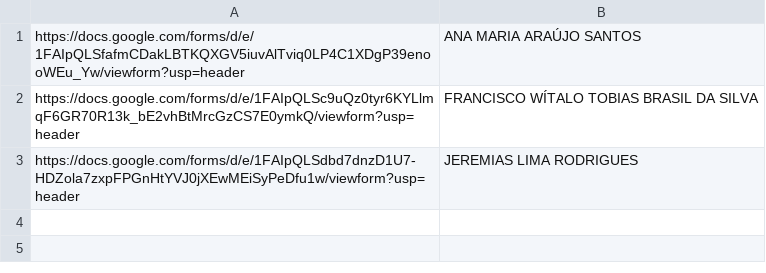
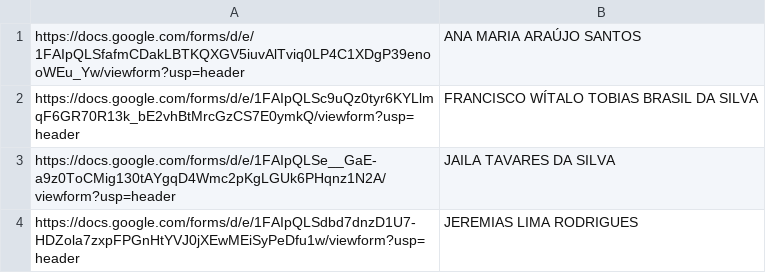
Before and after one commit to IvanildoMendes/jmc, a CSV file: eja/lista.csv, drawn as a sheet.

Commit message:
Update lista.csv

```diff
--- a/eja/lista.csv
+++ b/eja/lista.csv
@@ -2,2 +2,3 @@ https://docs.google.com/forms/d/e/1FAIpQLSfafmCDakLBTKQXGV5iuvAlTviq0LP4C1XDgP39
 https://docs.google.com/forms/d/e/1FAIpQLSc9uQz0tyr6KYLlmqF6GR70R13k_bE2vhBtMrcGzCS7E0ymkQ/viewform?usp=header|FRANCISCO WÍTALO TOBIAS BRASIL DA SILVA
+https://docs.google.com/forms/d/e/1FAIpQLSe__GaE-a9z0ToCMig130tAYgqD4Wmc2pKgLGUk6PHqnz1N2A/viewform?usp=header|JAILA TAVARES DA SILVA
 https://docs.google.com/forms/d/e/1FAIpQLSdbd7dnzD1U7-HDZola7zxpFPGnHtYVJ0jXEwMEiSyPeDfu1w/viewform?usp=header|JEREMIAS LIMA RODRIGUES
```
